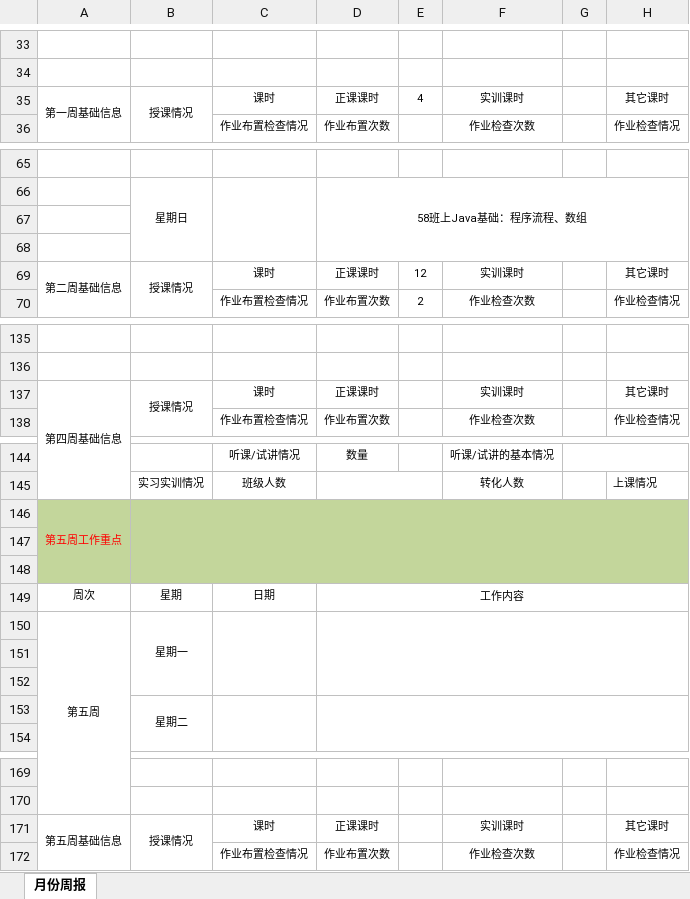
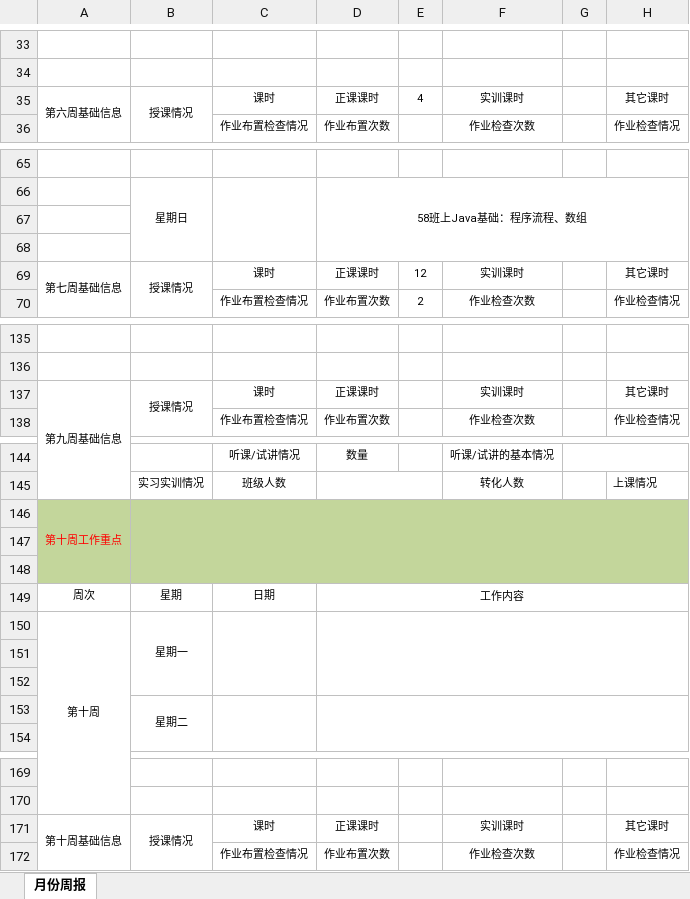
Before and after one commit to hy2005zyx/repo1, an Excel workbook: myFiles/技术部员工工作周报_廖彦.xlsx, sheet 月份周报, drawn as a sheet; only a part is shown, gaps mark what is left out; values as stored, in another font and other column widths than the file's, no borders; the diff covers the shown part only; the diff names each change by its address in the sheet, - before the commit and + after, or states it on an @@ line.

```diff
--- a/myFiles/技术部员工工作周报_廖彦.xlsx (sheet 月份周报)
+++ b/myFiles/技术部员工工作周报_廖彦.xlsx (sheet 月份周报)
-A35: 第一周基础信息
+A35: 第六周基础信息
-A69: 第二周基础信息
+A69: 第七周基础信息
-A137: 第四周基础信息
+A137: 第九周基础信息
-A146: 第五周工作重点
+A146: 第十周工作重点
-A150: 第五周
+A150: 第十周
-A171: 第五周基础信息
+A171: 第十周基础信息
```
Also changed, not shown: 9 added rows, 9 removed rows and 15 edited cells elsewhere in this sheet, 3 other files.
